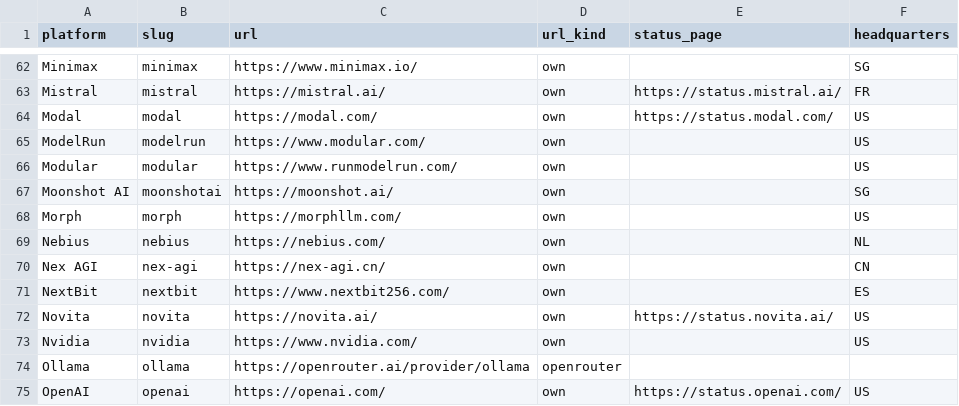
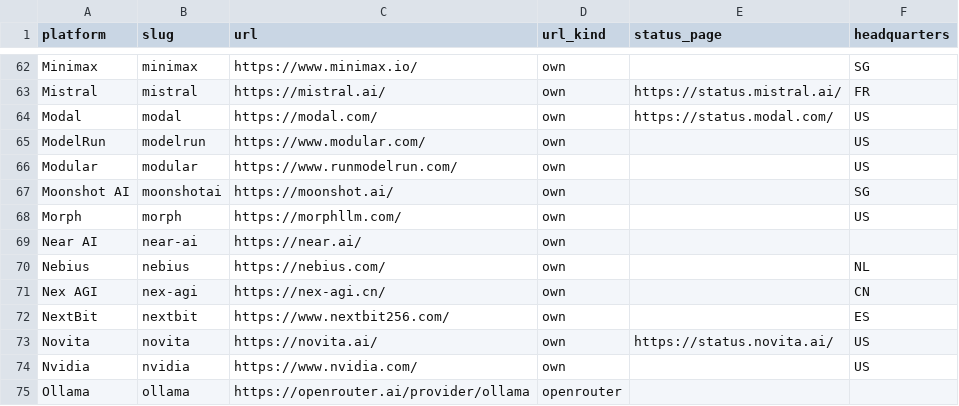
Before and after one commit to tokencanopy/price, a CSV file: data/current/providers.csv, drawn as a sheet; only a part is shown, gaps mark what is left out; the shorter side is filled out with more unchanged rows; the diff names each change by its address in the sheet, - before the commit and + after, or states it on an @@ line.

```diff
--- a/data/current/providers.csv
+++ b/data/current/providers.csv
+row 69: Near AI | near-ai | https://near.ai/ | own
```
Also changed, not shown: 12 other files.
